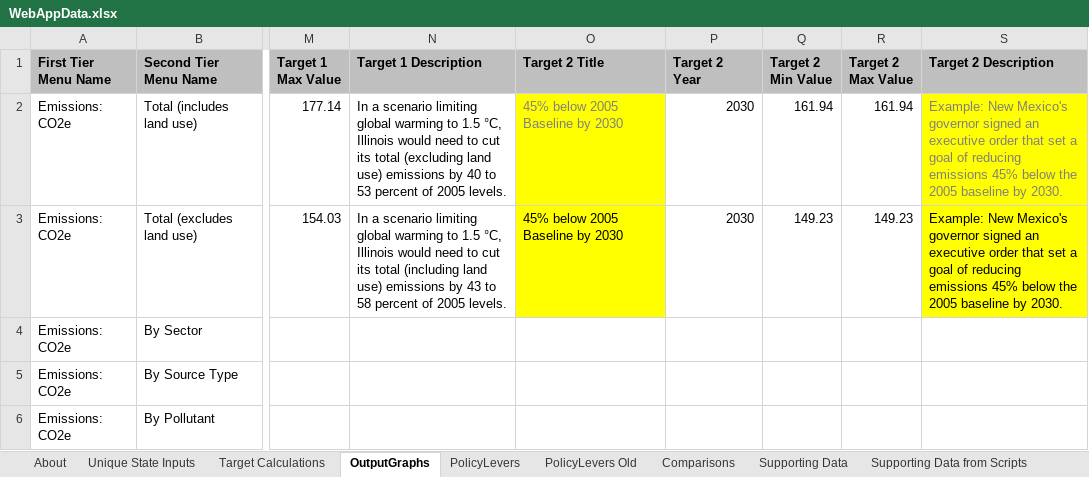
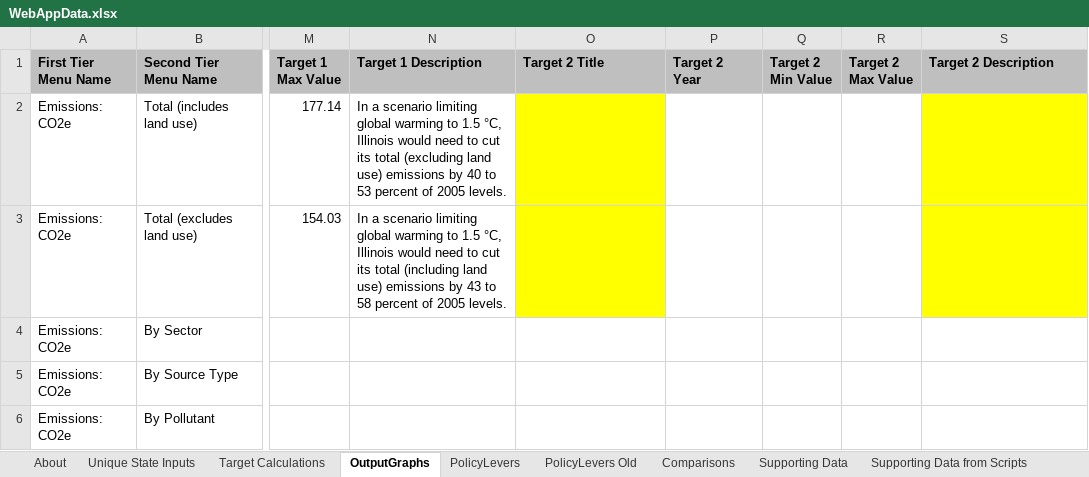
Before and after one commit to EnergyInnovation/eps-illinois, an Excel workbook: WebAppData.xlsx, sheet OutputGraphs, drawn as a sheet; only a part is shown, gaps mark what is left out; values as stored, in another font and other column widths than the file's, no borders; conditional formats not drawn; the diff names each change by its address in the sheet, - before the commit and + after, or states it on an @@ line.

Commit message:
updated webapp - take out nm target

```diff
--- a/WebAppData.xlsx (sheet OutputGraphs)
+++ b/WebAppData.xlsx (sheet OutputGraphs)
-O2:O3 (Target 2 Title): 45% below 2005 Baseline by 2030
+O2:O3 (Target 2 Title): (empty)
-P2:P3 (Target 2 Year): 2030
+P2:P3 (Target 2 Year): (empty)
-Q2 (Target 2 Min Value): 161.94
+Q2 (Target 2 Min Value): (empty)
-R2 (Target 2 Max Value): 161.94
+R2 (Target 2 Max Value): (empty)
-S2:S3 (Target 2 Description): Example: New Mexico's governor signed an executive order that set a goal of reducing emissions 45% below the 2005 baseline by 2030.
+S2:S3 (Target 2 Description): (empty)
-Q3 (Target 2 Min Value): 149.23
+Q3 (Target 2 Min Value): (empty)
-R3 (Target 2 Max Value): 149.23
+R3 (Target 2 Max Value): (empty)
```
